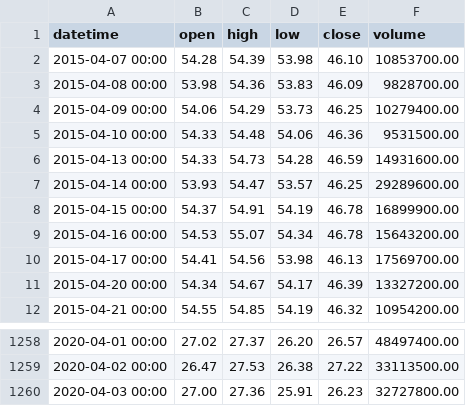
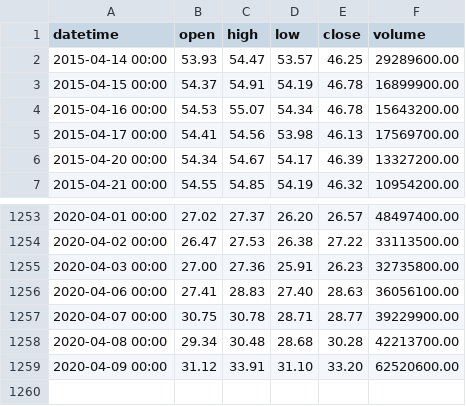
Before and after one commit to stormasm/influx-equity, a CSV file: csv/examples/data/csv/wfc.csv, drawn as a sheet; only a part is shown, gaps mark what is left out.

```diff
--- a/csv/examples/data/csv/wfc.csv
+++ b/csv/examples/data/csv/wfc.csv
@@ -1,7 +1,2 @@
 datetime,open,high,low,close,volume
-2015-04-07 00:00,54.28,54.39,53.98,46.10,10853700.00
-2015-04-08 00:00,53.98,54.36,53.83,46.09,9828700.00
-2015-04-09 00:00,54.06,54.29,53.73,46.25,10279400.00
-2015-04-10 00:00,54.33,54.48,54.06,46.36,9531500.00
-2015-04-13 00:00,54.33,54.73,54.28,46.59,14931600.00
 2015-04-14 00:00,53.93,54.47,53.57,46.25,29289600.00
@@ -1259,2 +1254,6 @@ datetime,open,high,low,close,volume
 2020-04-02 00:00,26.47,27.53,26.38,27.22,33113500.00
-2020-04-03 00:00,27.00,27.36,25.91,26.23,32727800.00
+2020-04-03 00:00,27.00,27.36,25.91,26.23,32735800.00
+2020-04-06 00:00,27.41,28.83,27.40,28.63,36056100.00
+2020-04-07 00:00,30.75,30.78,28.71,28.77,39229900.00
+2020-04-08 00:00,29.34,30.48,28.68,30.28,42213700.00
+2020-04-09 00:00,31.12,33.91,31.10,33.20,62520600.00
```
Also changed, not shown: csv/examples/data/csv/aapl.csv, csv/examples/data/csv/ui.csv, 3 other files.
